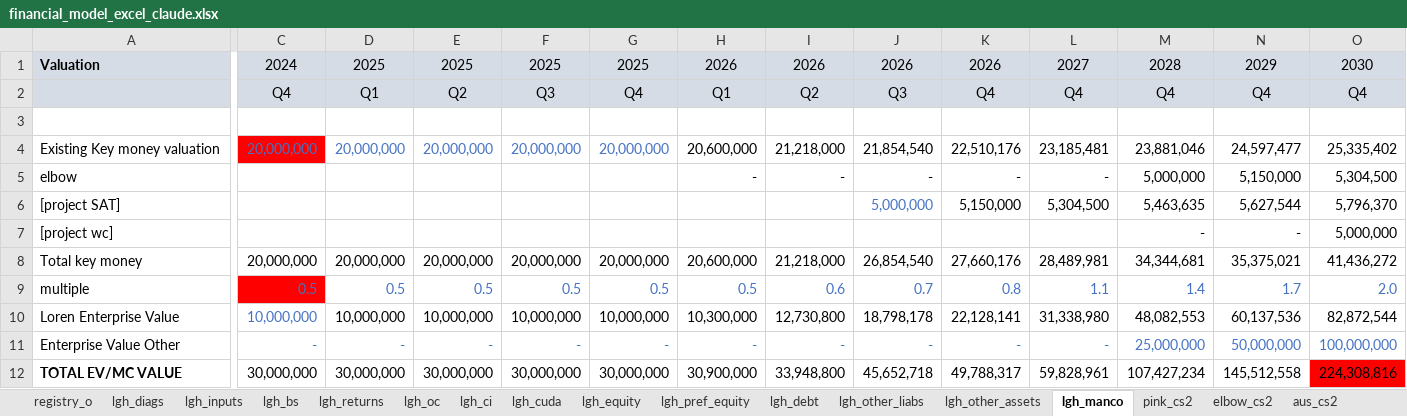
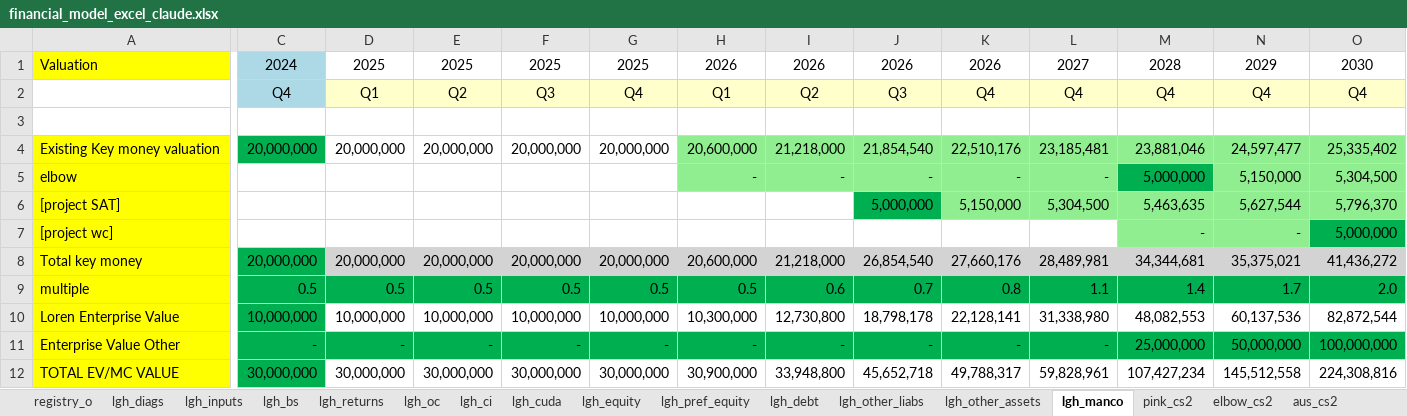
Before and after one commit to SKcoder01/lgh-financial-model, an Excel workbook: financial_model_excel_claude.xlsx, sheet lgh_manco, drawn as a sheet; only a part is shown, gaps mark what is left out; values as stored, in another font and other column widths than the file's, no borders; the diff covers the shown part only; the diff names each change by its address in the sheet, - before the commit and + after, or states it on an @@ line.

Commit message:
colour coded format

```diff
--- a/financial_model_excel_claude.xlsx (sheet lgh_manco)
+++ b/financial_model_excel_claude.xlsx (sheet lgh_manco)
@@ A1 fill: #D6DCE5 → #FFFF00, bold: on → off @@
-C1:C2 fill: #D6DCE5
+C1:C2 fill: #ADD8E6
-D1:O1 fill: #D6DCE5
+D1:O1 fill: none
-A2 fill: #D6DCE5
+A2 fill: none
-D2:O2 fill: #D6DCE5
+D2:O2 fill: #FFFFCC
-A4:A12 fill: none
+A4:A12 fill: #FFFF00
-C4:G4 text colour: #4472C4
+C4:G4 text colour: black
-C4 fill: #FF0000
+C4 fill: #00B050
-H4:O4 fill: none
+H4:O4 fill: #90EE90
-H5:L5 fill: none
+H5:L5 fill: #90EE90
-M5 fill: none
+M5 fill: #00B050
-N5:O5 fill: none
+N5:O5 fill: #90EE90
@@ J6 fill: none → #00B050, text colour: #4472C4 → black @@
-K6:O6 fill: none
+K6:O6 fill: #90EE90
-M7:N7 fill: none
+M7:N7 fill: #90EE90
-O7 fill: none
+O7 fill: #00B050
-C8 fill: none
+C8 fill: #00B050
-D8:O8 fill: none
+D8:O8 fill: #D3D3D3
-C9:O9 text colour: #4472C4
+C9:O9 text colour: black
-C9 fill: #FF0000
+C9 fill: #00B050
-D9:O9 fill: none
+D9:O9 fill: #00B050
@@ C10 text colour: #4472C4 → black, fill: none → #00B050 @@
@@ C11:O11 fill: none → #00B050, text colour: #4472C4 → black @@
-A12 bold: on
+A12 bold: off
-C12 fill: none
+C12 fill: #00B050
-O12 fill: #FF0000
+O12 fill: none
```
Also changed, not shown: cell formats elsewhere in this sheet, sheet c12_d&s, sheet c12_oc, sheet aus_cs2, sheet c12_hm, sheet turks_cs2, sheet lgh_pref_equity, 18 more sheets.
